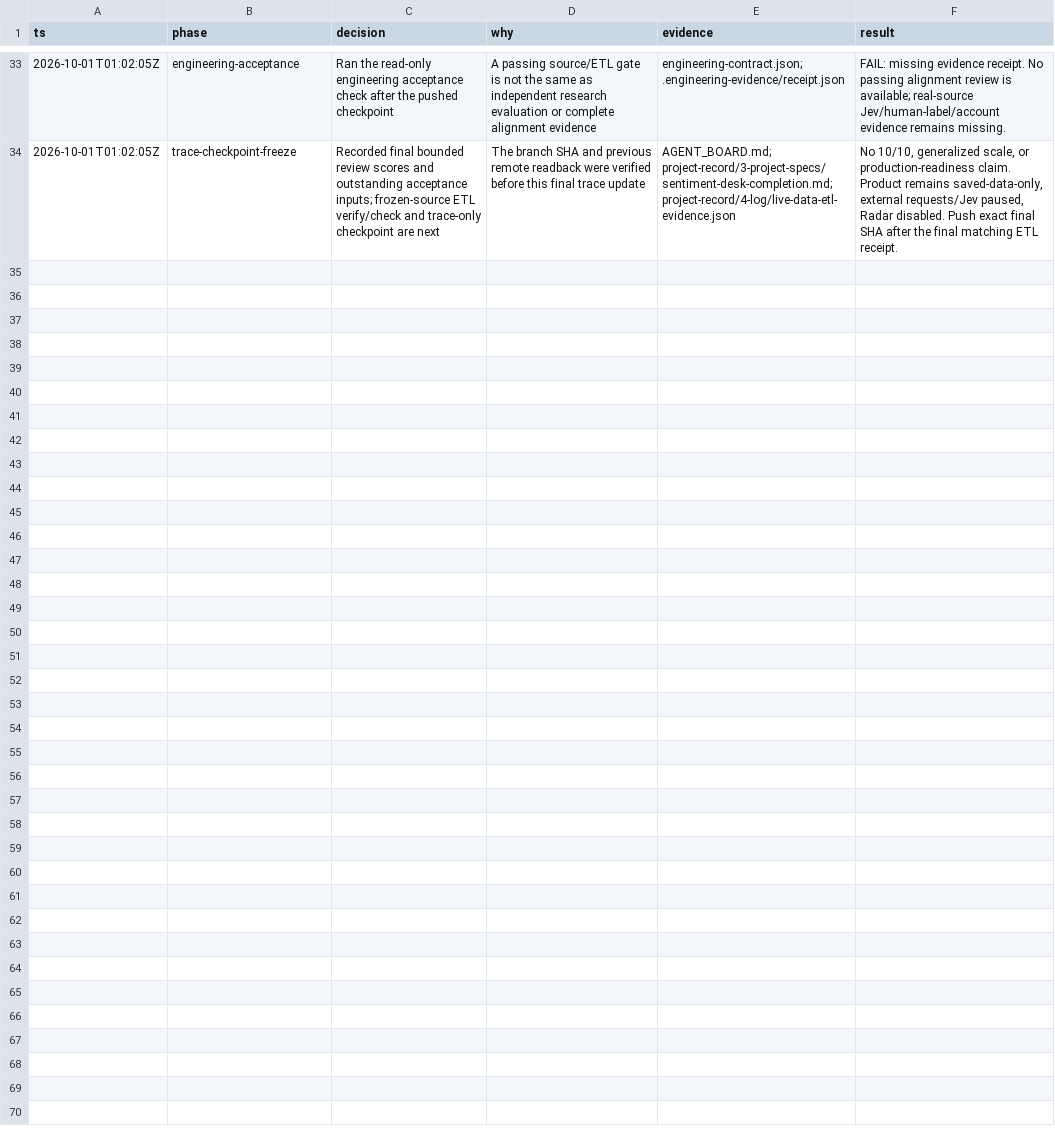
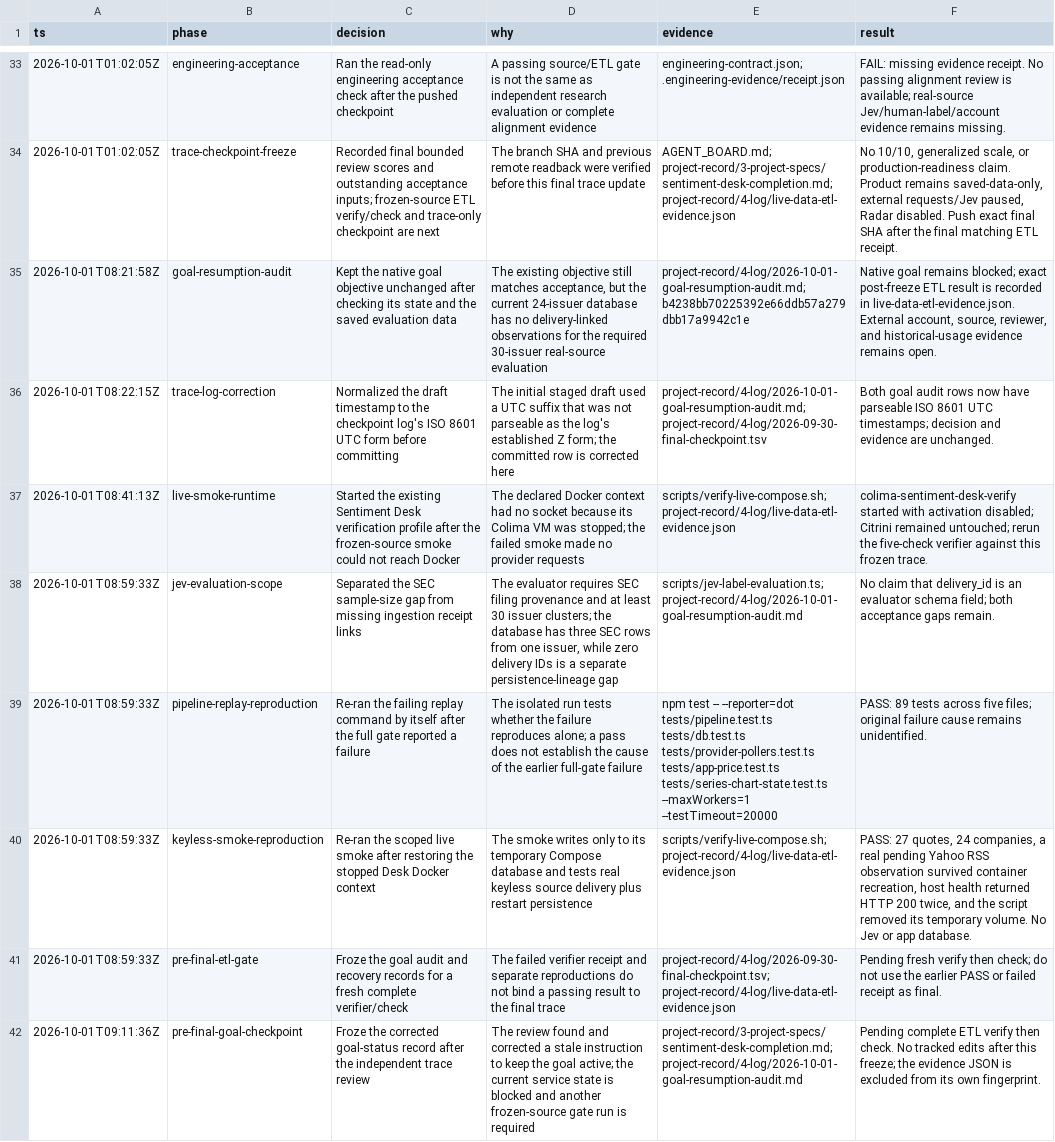
Before and after one commit to j-poc/sentiment-desk, a TSV file: project-record/4-log/2026-09-30-final-checkpoint.tsv, drawn as a sheet; only a part is shown, gaps mark what is left out; the diff names each change by its address in the sheet, - before the commit and + after, or states it on an @@ line.

Commit message:
docs(sentiment-desk): record goal recovery audit

```diff
--- a/project-record/4-log/2026-09-30-final-checkpoint.tsv
+++ b/project-record/4-log/2026-09-30-final-checkpoint.tsv
+row 35: 2026-10-01T08:21:58Z | goal-resumption-audit | Kept the native goal objective unchanged after checking its state and the saved evaluation data | The existing objective still matches acceptance, but the current 24-issuer database has no delivery-linked observations for the required 30-issuer real-source evaluation | project-record/4-log/2026-10-01-goal-resumption-audit.md; b4238bb70225392e66ddb57a279dbb17a9942c1e | Native goal remains blocked; exact post-freeze ETL result is recorded in live-data-etl-evidence.json. External account, source, reviewer, and historical-usage evidence remains open.
+row 36: 2026-10-01T08:22:15Z | trace-log-correction | Normalized the draft timestamp to the checkpoint log's ISO 8601 UTC form before committing | The initial staged draft used a UTC suffix that was not parseable as the log's established Z form; the committed row is corrected here | project-record/4-log/2026-10-01-goal-resumption-audit.md; project-record/4-log/2026-09-30-final-checkpoint.tsv | Both goal audit rows now have parseable ISO 8601 UTC timestamps; decision and evidence are unchanged.
+row 37: 2026-10-01T08:41:13Z | live-smoke-runtime | Started the existing Sentiment Desk verification profile after the frozen-source smoke could not reach Docker | The declared Docker context had no socket because its Colima VM was stopped; the failed smoke made no provider requests | scripts/verify-live-compose.sh; project-record/4-log/live-data-etl-evidence.json | colima-sentiment-desk-verify started with activation disabled; Citrini remained untouched; rerun the five-check verifier against this frozen trace.
+row 38: 2026-10-01T08:59:33Z | jev-evaluation-scope | Separated the SEC sample-size gap from missing ingestion receipt links | The evaluator requires SEC filing provenance and at least 30 issuer clusters; the database has three SEC rows from one issuer, while zero delivery IDs is a separate persistence-lineage gap | scripts/jev-label-evaluation.ts; project-record/4-log/2026-10-01-goal-resumption-audit.md | No claim that delivery_id is an evaluator schema field; both acceptance gaps remain.
+row 39: 2026-10-01T08:59:33Z | pipeline-replay-reproduction | Re-ran the failing replay command by itself after the full gate reported a failure | The isolated run tests whether the failure reproduces alone; a pass does not establish the cause of the earlier full-gate failure | npm test -- --reporter=dot tests/pipeline.test.ts tests/db.test.ts tests/provider-pollers.test.ts tests/app-price.test.ts tests/series-chart-state.test.ts --maxWorkers=1 --testTimeout=20000 | PASS: 89 tests across five files; original failure cause remains unidentified.
+row 40: 2026-10-01T08:59:33Z | keyless-smoke-reproduction | Re-ran the scoped live smoke after restoring the stopped Desk Docker context | The smoke writes only to its temporary Compose database and tests real keyless source delivery plus restart persistence | scripts/verify-live-compose.sh; project-record/4-log/live-data-etl-evidence.json | PASS: 27 quotes, 24 companies, a real pending Yahoo RSS observation survived container recreation, host health returned HTTP 200 twice, and the script removed its temporary volume. No Jev or app database.
+row 41: 2026-10-01T08:59:33Z | pre-final-etl-gate | Froze the goal audit and recovery records for a fresh complete verifier/check | The failed verifier receipt and separate reproductions do not bind a passing result to the final trace | project-record/4-log/2026-09-30-final-checkpoint.tsv; project-record/4-log/live-data-etl-evidence.json | Pending fresh verify then check; do not use the earlier PASS or failed receipt as final.
+row 42: 2026-10-01T09:11:36Z | pre-final-goal-checkpoint | Froze the corrected goal-status record after the independent trace review | The review found and corrected a stale instruction to keep the goal active; the current service state is blocked and another frozen-source gate run is required | project-record/3-project-specs/sentiment-desk-completion.md; project-record/4-log/2026-10-01-goal-resumption-audit.md | Pending complete ETL verify then check. No tracked edits after this freeze; the evidence JSON is excluded from its own fingerprint.
```
Also changed, not shown: 3 other files.
